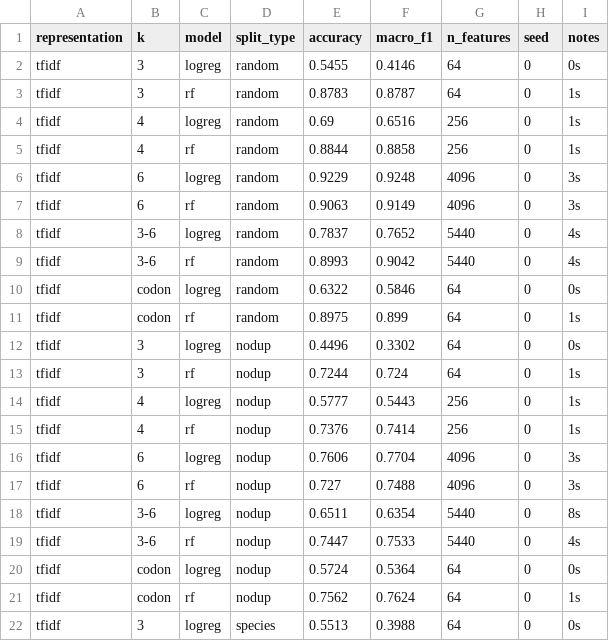
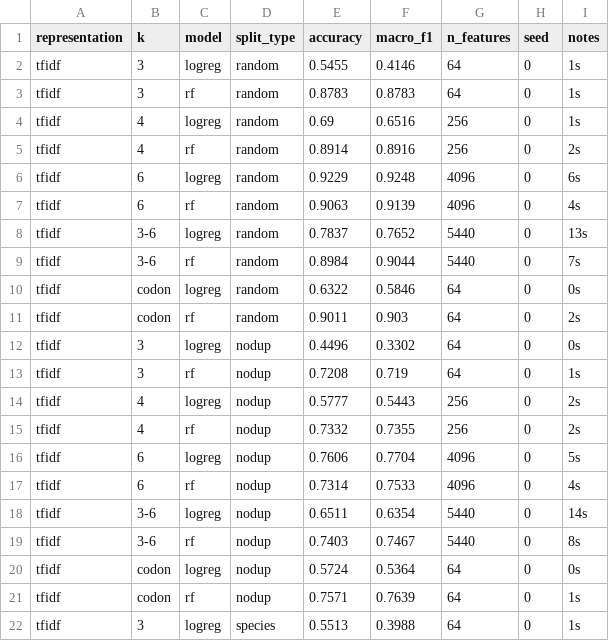
Before and after one commit to green-turtle18/dna-lang, a CSV file: results/results_pranay.csv, drawn as a sheet; only a part is shown; the diff covers the shown part only.

Commit message:
Rerun LR/RF with final models.py

```diff
--- a/results/results_pranay.csv
+++ b/results/results_pranay.csv
@@ -1,22 +1,22 @@
 representation,k,model,split_type,accuracy,macro_f1,n_features,seed,notes
-tfidf,3,logreg,random,0.5455,0.4146,64,0,0s
-tfidf,3,rf,random,0.8783,0.8787,64,0,1s
+tfidf,3,logreg,random,0.5455,0.4146,64,0,1s
+tfidf,3,rf,random,0.8783,0.8783,64,0,1s
 tfidf,4,logreg,random,0.69,0.6516,256,0,1s
-tfidf,4,rf,random,0.8844,0.8858,256,0,1s
-tfidf,6,logreg,random,0.9229,0.9248,4096,0,3s
-tfidf,6,rf,random,0.9063,0.9149,4096,0,3s
-tfidf,3-6,logreg,random,0.7837,0.7652,5440,0,4s
-tfidf,3-6,rf,random,0.8993,0.9042,5440,0,4s
+tfidf,4,rf,random,0.8914,0.8916,256,0,2s
+tfidf,6,logreg,random,0.9229,0.9248,4096,0,6s
+tfidf,6,rf,random,0.9063,0.9139,4096,0,4s
+tfidf,3-6,logreg,random,0.7837,0.7652,5440,0,13s
+tfidf,3-6,rf,random,0.8984,0.9044,5440,0,7s
 tfidf,codon,logreg,random,0.6322,0.5846,64,0,0s
-tfidf,codon,rf,random,0.8975,0.899,64,0,1s
+tfidf,codon,rf,random,0.9011,0.903,64,0,2s
 tfidf,3,logreg,nodup,0.4496,0.3302,64,0,0s
-tfidf,3,rf,nodup,0.7244,0.724,64,0,1s
-tfidf,4,logreg,nodup,0.5777,0.5443,256,0,1s
-tfidf,4,rf,nodup,0.7376,0.7414,256,0,1s
-tfidf,6,logreg,nodup,0.7606,0.7704,4096,0,3s
-tfidf,6,rf,nodup,0.727,0.7488,4096,0,3s
-tfidf,3-6,logreg,nodup,0.6511,0.6354,5440,0,8s
-tfidf,3-6,rf,nodup,0.7447,0.7533,5440,0,4s
+tfidf,3,rf,nodup,0.7208,0.719,64,0,1s
+tfidf,4,logreg,nodup,0.5777,0.5443,256,0,2s
+tfidf,4,rf,nodup,0.7332,0.7355,256,0,2s
+tfidf,6,logreg,nodup,0.7606,0.7704,4096,0,5s
+tfidf,6,rf,nodup,0.7314,0.7533,4096,0,4s
+tfidf,3-6,logreg,nodup,0.6511,0.6354,5440,0,14s
+tfidf,3-6,rf,nodup,0.7403,0.7467,5440,0,8s
 tfidf,codon,logreg,nodup,0.5724,0.5364,64,0,0s
-tfidf,codon,rf,nodup,0.7562,0.7624,64,0,1s
-tfidf,3,logreg,species,0.5513,0.3988,64,0,0s
+tfidf,codon,rf,nodup,0.7571,0.7639,64,0,1s
+tfidf,3,logreg,species,0.5513,0.3988,64,0,1s
```
Also changed, not shown: 17 edited cells elsewhere in this file, 2 other files.
